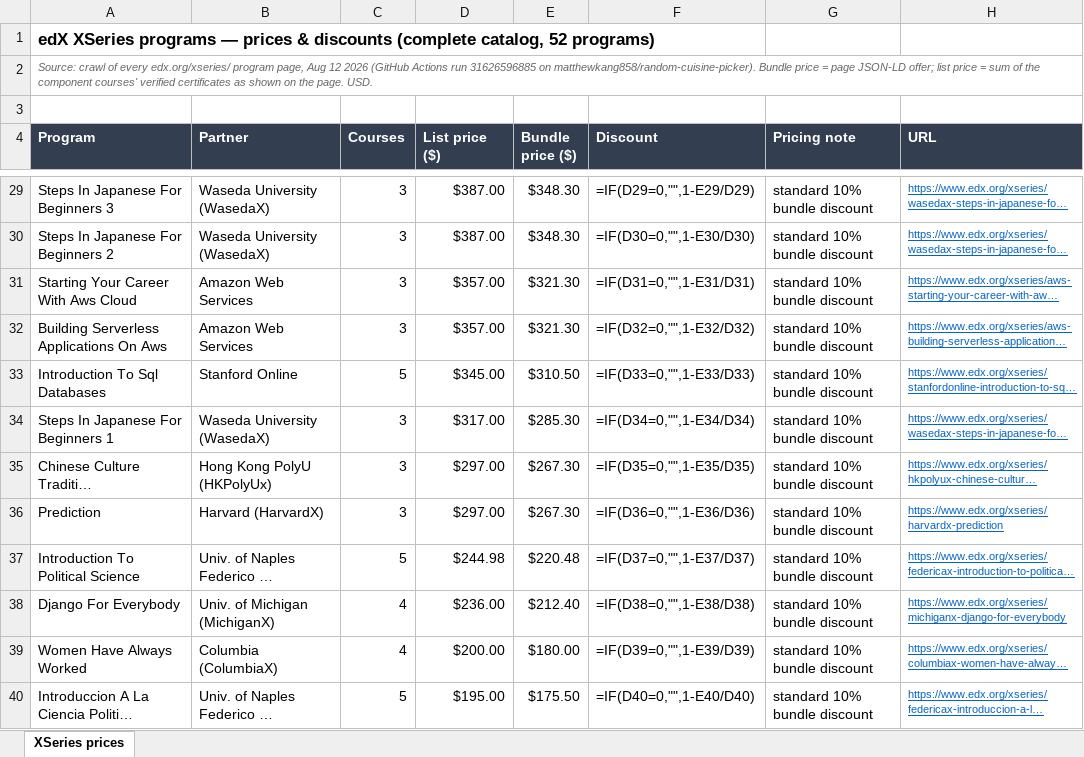
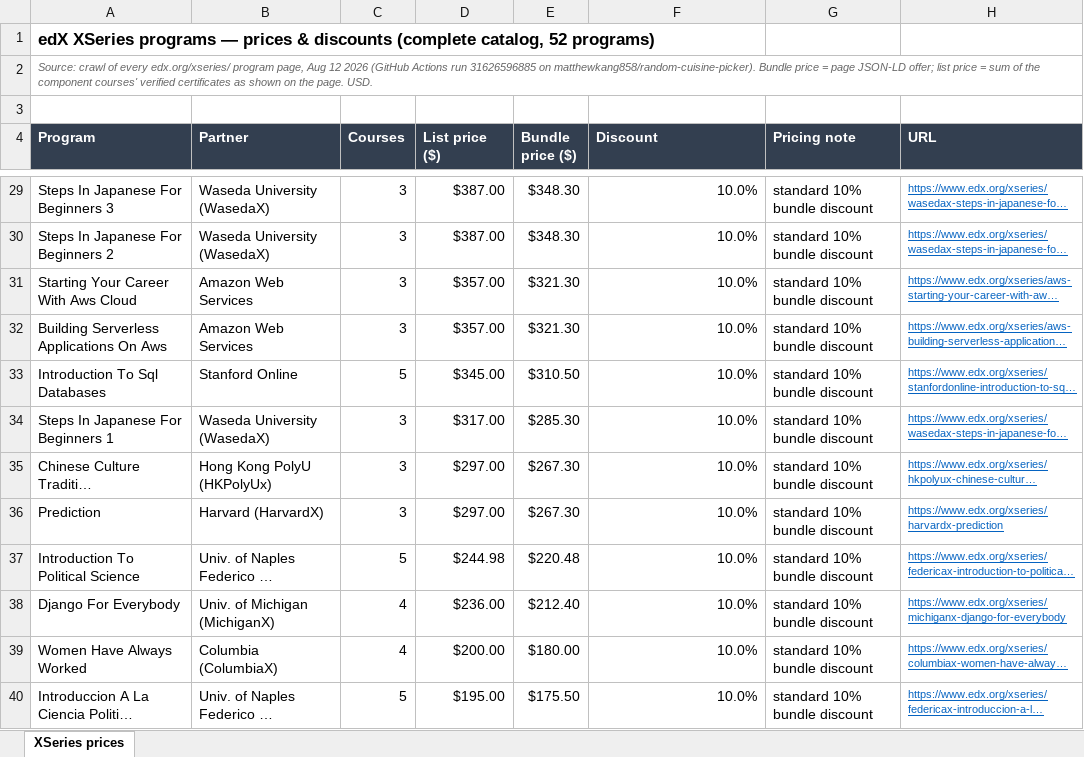
Before and after one commit to matthewkang858/random-cuisine-picker, an Excel workbook: research/edx-xseries-prices.xlsx, sheet XSeries prices, drawn as a sheet; only a part is shown, gaps mark what is left out; long unchanged cells end in …; values as stored, in another font and other column widths than the file's, no borders; formulas without a stored value are shown as written; the diff covers the shown part only; the diff names each change by its address in the sheet, - before the commit and + after, or states it on an @@ line.

```diff
--- a/research/edx-xseries-prices.xlsx (sheet XSeries prices)
+++ b/research/edx-xseries-prices.xlsx (sheet XSeries prices)
-F29 (Discount): =IF(D29=0,"",1-E29/D29)
+F29 (Discount): 10.0%
-F30 (Discount): =IF(D30=0,"",1-E30/D30)
+F30 (Discount): 10.0%
-F31 (Discount): =IF(D31=0,"",1-E31/D31)
+F31 (Discount): 10.0%
-F32 (Discount): =IF(D32=0,"",1-E32/D32)
+F32 (Discount): 10.0%
-F33 (Discount): =IF(D33=0,"",1-E33/D33)
+F33 (Discount): 10.0%
-F34 (Discount): =IF(D34=0,"",1-E34/D34)
+F34 (Discount): 10.0%
-F35 (Discount): =IF(D35=0,"",1-E35/D35)
+F35 (Discount): 10.0%
-F36 (Discount): =IF(D36=0,"",1-E36/D36)
+F36 (Discount): 10.0%
-F37 (Discount): =IF(D37=0,"",1-E37/D37)
+F37 (Discount): 10.0%
-F38 (Discount): =IF(D38=0,"",1-E38/D38)
+F38 (Discount): 10.0%
-F39 (Discount): =IF(D39=0,"",1-E39/D39)
+F39 (Discount): 10.0%
-F40 (Discount): =IF(D40=0,"",1-E40/D40)
+F40 (Discount): 10.0%
```
Also changed, not shown: 47 edited cells elsewhere in this sheet.
